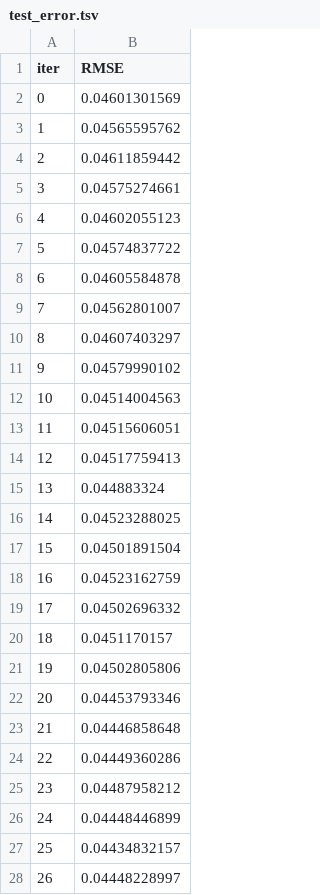
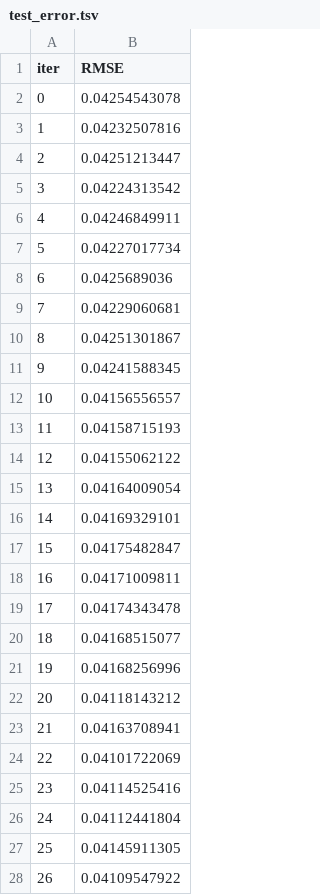
Before and after one commit to jeromeshan/hse-mlds-atm, a TSV file: checkpoints-tasks/checkpoint-4/models/catboost_info/test_error.tsv, drawn as a sheet; only a part is shown; the diff covers the shown part only.

```diff
--- a/checkpoints-tasks/checkpoint-4/models/catboost_info/test_error.tsv
+++ b/checkpoints-tasks/checkpoint-4/models/catboost_info/test_error.tsv
@@ -1,28 +1,28 @@
 iter	RMSE
-0	0.04601301569
-1	0.04565595762
-2	0.04611859442
-3	0.04575274661
-4	0.04602055123
-5	0.04574837722
-6	0.04605584878
-7	0.04562801007
-8	0.04607403297
-9	0.04579990102
-10	0.04514004563
-11	0.04515606051
-12	0.04517759413
-13	0.044883324
-14	0.04523288025
-15	0.04501891504
-16	0.04523162759
-17	0.04502696332
-18	0.0451170157
-19	0.04502805806
-20	0.04453793346
-21	0.04446858648
-22	0.04449360286
-23	0.04487958212
-24	0.04448446899
-25	0.04434832157
-26	0.04448228997
+0	0.04254543078
+1	0.04232507816
+2	0.04251213447
+3	0.04224313542
+4	0.04246849911
+5	0.04227017734
+6	0.0425689036
+7	0.04229060681
+8	0.04251301867
+9	0.04241588345
+10	0.04156556557
+11	0.04158715193
+12	0.04155062122
+13	0.04164009054
+14	0.04169329101
+15	0.04175482847
+16	0.04171009811
+17	0.04174343478
+18	0.04168515077
+19	0.04168256996
+20	0.04118143212
+21	0.04163708941
+22	0.04101722069
+23	0.04114525416
+24	0.04112441804
+25	0.04145911305
+26	0.04109547922
```
Also changed, not shown: 3 edited cells elsewhere in this file, checkpoints-tasks/checkpoint-4/models/catboost_info/learn_error.tsv, checkpoints-tasks/checkpoint-4/models/catboost_info/time_left.tsv, 49 other files.
